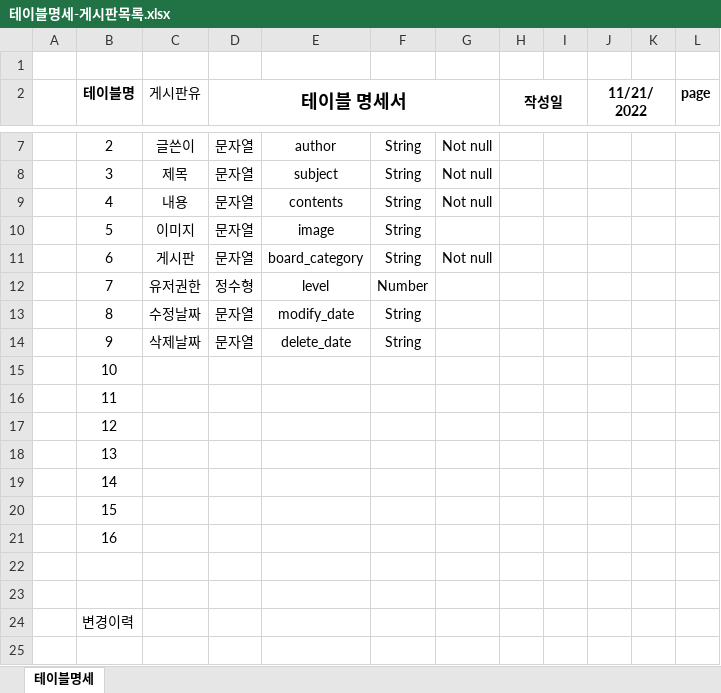
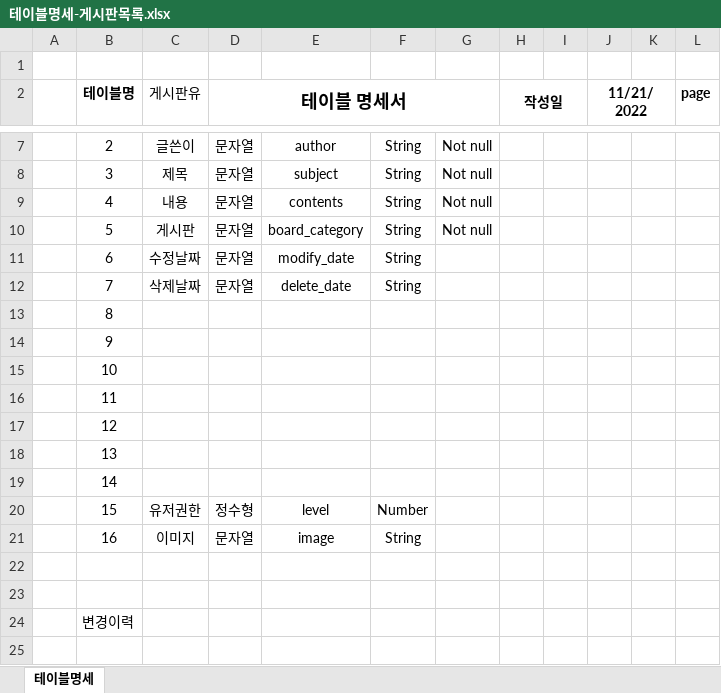
Before and after one commit to hanbyeol00/Biz_NodeJS_2022_10, an Excel workbook: tiget/document/테이블명세-게시판목록.xlsx, sheet 테이블명세, drawn as a sheet; only a part is shown, gaps mark what is left out; values as stored, in another font and other column widths than the file's, no borders; the diff names each change by its address in the sheet, - before the commit and + after, or states it on an @@ line.

```diff
--- a/tiget/document/테이블명세-게시판목록.xlsx (sheet 테이블명세)
+++ b/tiget/document/테이블명세-게시판목록.xlsx (sheet 테이블명세)
-C10 (게시판유): 이미지
+C10 (게시판유): 게시판
-E10: image
+E10: board_category
-G10: (empty)
+G10: Not null
-C11 (게시판유): 게시판
+C11 (게시판유): 수정날짜
-E11: board_category
+E11: modify_date
-G11: Not null
+G11: (empty)
-C12 (게시판유): 유저권한
+C12 (게시판유): 삭제날짜
-D12 (테이블 명세서): 정수형
+D12 (테이블 명세서): 문자열
-E12: level
+E12: delete_date
-F12: Number
+F12: String
-C13 (게시판유): 수정날짜
+C13 (게시판유): (empty)
-D13:D14 (테이블 명세서): 문자열
+D13:D14 (테이블 명세서): (empty)
-E13: modify_date
+E13: (empty)
-F13:F14: String
+F13:F14: (empty)
-C14 (게시판유): 삭제날짜
+C14 (게시판유): (empty)
-E14: delete_date
+E14: (empty)
-C20 (게시판유): (empty)
+C20 (게시판유): 유저권한
-D20 (테이블 명세서): (empty)
+D20 (테이블 명세서): 정수형
-E20: (empty)
+E20: level
-F20: (empty)
+F20: Number
-C21 (게시판유): (empty)
+C21 (게시판유): 이미지
-D21 (테이블 명세서): (empty)
+D21 (테이블 명세서): 문자열
-E21: (empty)
+E21: image
-F21: (empty)
+F21: String
```
Also changed, not shown: tiget/document/테이블명세-선호장르.xlsx, 6 other files.
